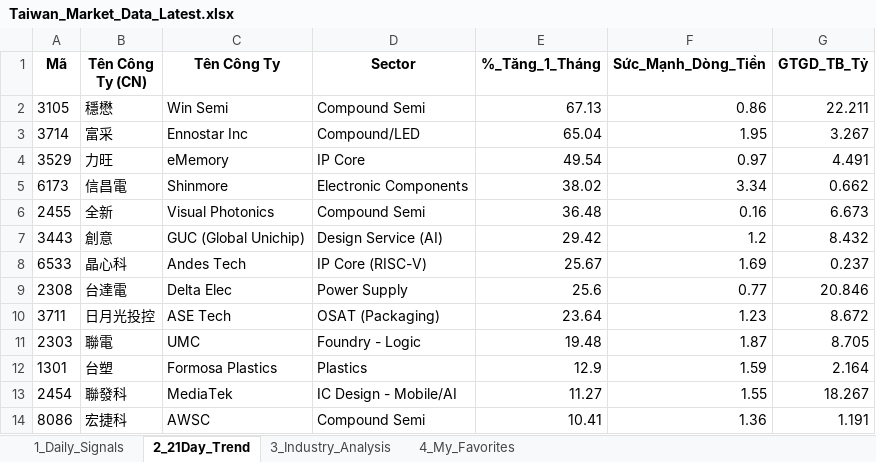
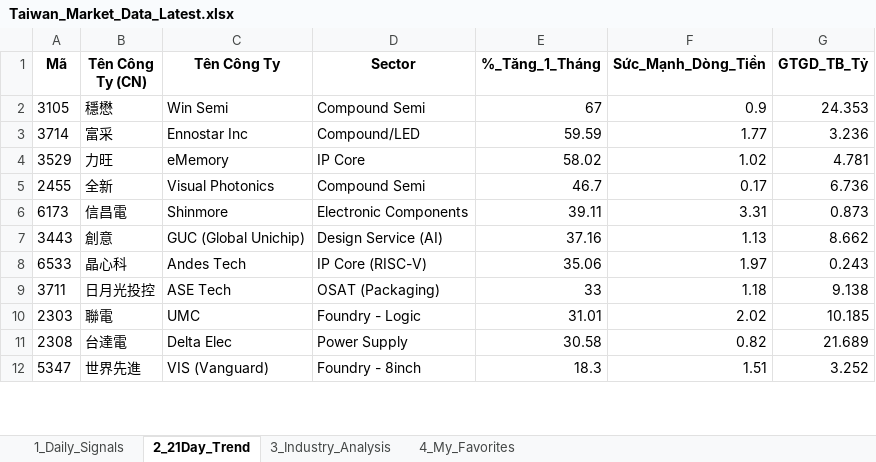
Before and after one commit to chipmoon/dashboard-tw, an Excel workbook: Taiwan_Market_Data_Latest.xlsx, sheet 2_21Day_Trend, drawn as a sheet; only a part is shown; values as stored, in another font and other column widths than the file's, no borders; removed rows and columns are numbered as before the commit, all else as after; the diff covers the shown part only; the diff names each change by its address in the sheet, - before the commit and + after, or states it on an @@ line.

```diff
--- a/Taiwan_Market_Data_Latest.xlsx (sheet 2_21Day_Trend)
+++ b/Taiwan_Market_Data_Latest.xlsx (sheet 2_21Day_Trend)
-E2 (%_Tăng_1_Tháng): 67.13
+E2 (%_Tăng_1_Tháng): 67
-F2 (Sức_Mạnh_Dòng_Tiền): 0.86
+F2 (Sức_Mạnh_Dòng_Tiền): 0.9
-G2 (GTGD_TB_Tỷ): 22.211
+G2 (GTGD_TB_Tỷ): 24.353
-E3 (%_Tăng_1_Tháng): 65.04
+E3 (%_Tăng_1_Tháng): 59.59
-F3 (Sức_Mạnh_Dòng_Tiền): 1.95
+F3 (Sức_Mạnh_Dòng_Tiền): 1.77
-G3 (GTGD_TB_Tỷ): 3.267
+G3 (GTGD_TB_Tỷ): 3.236
-E4 (%_Tăng_1_Tháng): 49.54
+E4 (%_Tăng_1_Tháng): 58.02
-F4 (Sức_Mạnh_Dòng_Tiền): 0.97
+F4 (Sức_Mạnh_Dòng_Tiền): 1.02
-G4 (GTGD_TB_Tỷ): 4.491
+G4 (GTGD_TB_Tỷ): 4.781
-row 5: 6173 | 信昌電 | Shinmore | Electronic Components | 38.02 | 3.34 | 0.662
-E5 (%_Tăng_1_Tháng): 36.48
+E5 (%_Tăng_1_Tháng): 46.7
-F5 (Sức_Mạnh_Dòng_Tiền): 0.16
+F5 (Sức_Mạnh_Dòng_Tiền): 0.17
-G5 (GTGD_TB_Tỷ): 6.673
+G5 (GTGD_TB_Tỷ): 6.736
+row 6: 6173 | 信昌電 | Shinmore | Electronic Components | 39.11 | 3.31 | 0.873
-E7 (%_Tăng_1_Tháng): 29.42
+E7 (%_Tăng_1_Tháng): 37.16
-F7 (Sức_Mạnh_Dòng_Tiền): 1.2
+F7 (Sức_Mạnh_Dòng_Tiền): 1.13
-G7 (GTGD_TB_Tỷ): 8.432
+G7 (GTGD_TB_Tỷ): 8.662
-E8 (%_Tăng_1_Tháng): 25.67
+E8 (%_Tăng_1_Tháng): 35.06
-F8 (Sức_Mạnh_Dòng_Tiền): 1.69
+F8 (Sức_Mạnh_Dòng_Tiền): 1.97
-G8 (GTGD_TB_Tỷ): 0.237
+G8 (GTGD_TB_Tỷ): 0.243
-row 9: 2308 | 台達電 | Delta Elec | Power Supply | 25.6 | 0.77 | 20.846
-E9 (%_Tăng_1_Tháng): 23.64
+E9 (%_Tăng_1_Tháng): 33
-F9 (Sức_Mạnh_Dòng_Tiền): 1.23
+F9 (Sức_Mạnh_Dòng_Tiền): 1.18
-G9 (GTGD_TB_Tỷ): 8.672
+G9 (GTGD_TB_Tỷ): 9.138
-E10 (%_Tăng_1_Tháng): 19.48
+E10 (%_Tăng_1_Tháng): 31.01
-F10 (Sức_Mạnh_Dòng_Tiền): 1.87
+F10 (Sức_Mạnh_Dòng_Tiền): 2.02
-G10 (GTGD_TB_Tỷ): 8.705
+G10 (GTGD_TB_Tỷ): 10.185
-row 12: 1301 | 台塑 | Formosa Plastics | Plastics | 12.9 | 1.59 | 2.164
-row 13: 2454 | 聯發科 | MediaTek | IC Design - Mobile/AI | 11.27 | 1.55 | 18.267
-row 14: 8086 | 宏捷科 | AWSC | Compound Semi | 10.41 | 1.36 | 1.191
+row 11: 2308 | 台達電 | Delta Elec | Power Supply | 30.58 | 0.82 | 21.689
+row 12: 5347 | 世界先進 | VIS (Vanguard) | Foundry - 8inch | 18.3 | 1.51 | 3.252
```
Also changed, not shown: 20 added rows, 18 removed rows and 58 edited cells elsewhere in this sheet, sheet 1_Daily_Signals, sheet 3_Industry_Analysis, sheet 4_My_Favorites.
